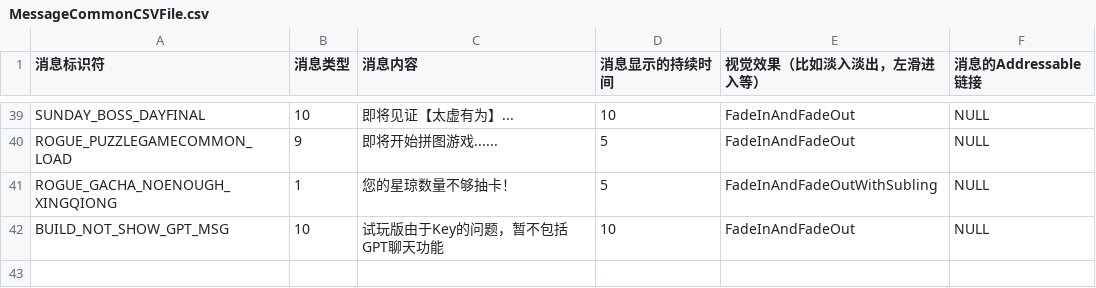
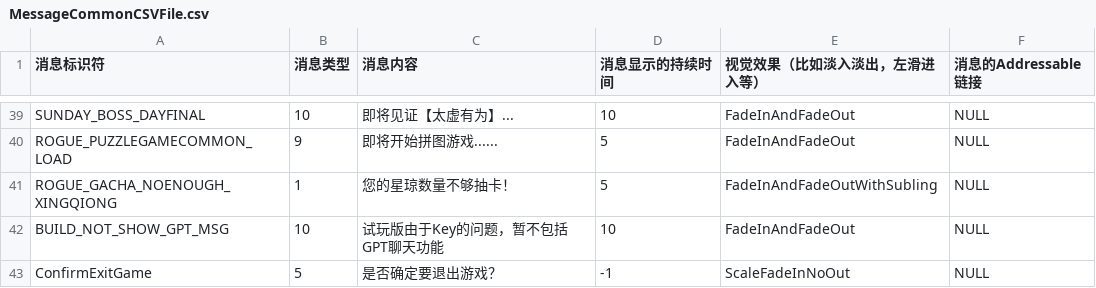
Before and after one commit to YYHHOrganization/GameDemo2024, a CSV file: Assets/Designer/CsvTable/MessageBox/MessageCommonCSVFile.csv, drawn as a sheet; only a part is shown, gaps mark what is left out; the diff names each change by its address in the sheet, - before the commit and + after, or states it on an @@ line.

```diff
--- a/Assets/Designer/CsvTable/MessageBox/MessageCommonCSVFile.csv
+++ b/Assets/Designer/CsvTable/MessageBox/MessageCommonCSVFile.csv
+row 43: ConfirmExitGame | 5 | 是否确定要退出游戏？ | -1 | ScaleFadeInNoOut | NULL
```
Also changed, not shown: 14 other files.
